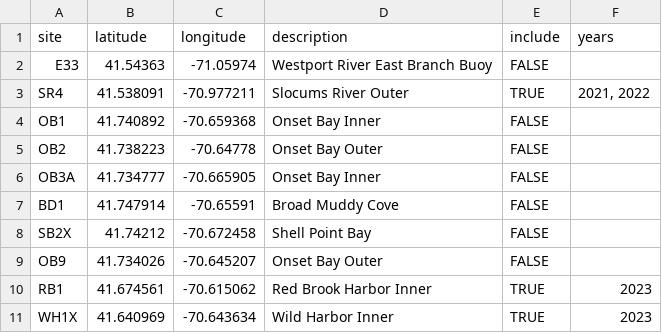
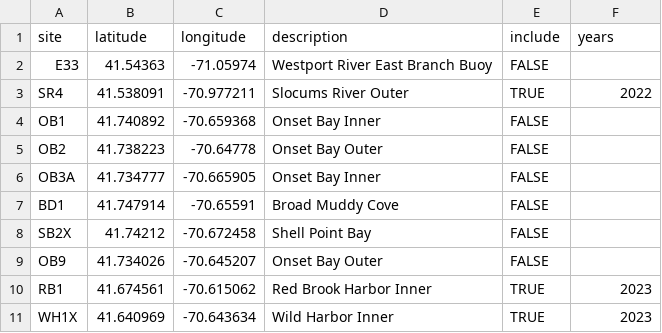
Before and after one commit to UMassCDS/COMBB-sensemaking, a CSV file: inst/sitenames.csv, drawn as a sheet.

```diff
--- a/inst/sitenames.csv
+++ b/inst/sitenames.csv
@@ -2,3 +2,3 @@ site,latitude,longitude,description,include,years
 E33,41.54363,-71.05974,Westport River East Branch Buoy,FALSE,
-SR4,41.538091,-70.977211,Slocums River Outer,TRUE,"2021, 2022"
+SR4,41.538091,-70.977211,Slocums River Outer,TRUE,2022
 OB1,41.740892,-70.659368,Onset Bay Inner,FALSE,
```
Also changed, not shown: 5 other files.
